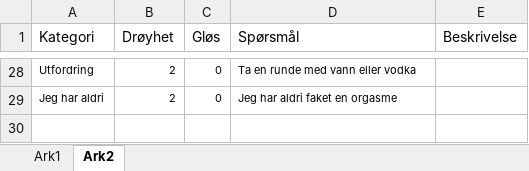
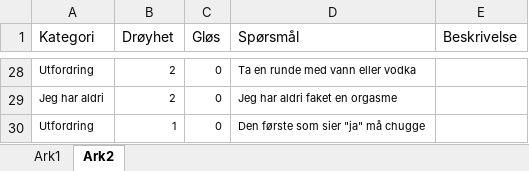
Before and after one commit to Ceciliamoller/drikkelek2022, an Excel workbook: SporsmålNidarus.xlsx, sheet Ark2, drawn as a sheet; only a part is shown, gaps mark what is left out; values as stored, in another font and other column widths than the file's, no borders; the diff names each change by its address in the sheet, - before the commit and + after, or states it on an @@ line.

```diff
--- a/SporsmålNidarus.xlsx (sheet Ark2)
+++ b/SporsmålNidarus.xlsx (sheet Ark2)
+row 30: Utfordring | 1 | 0 | Den første som sier "ja" må chugge
```
Also changed, not shown: sheet Ark1, 5 other files.
